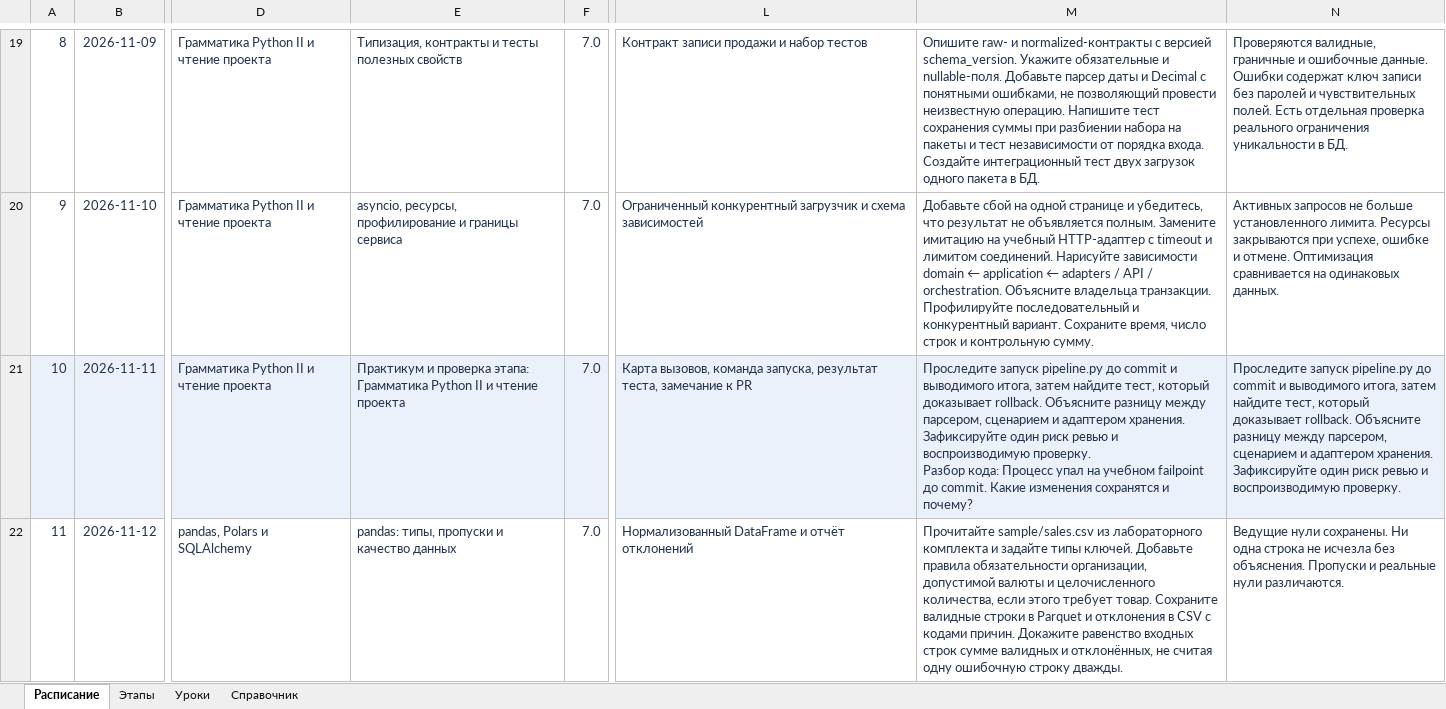
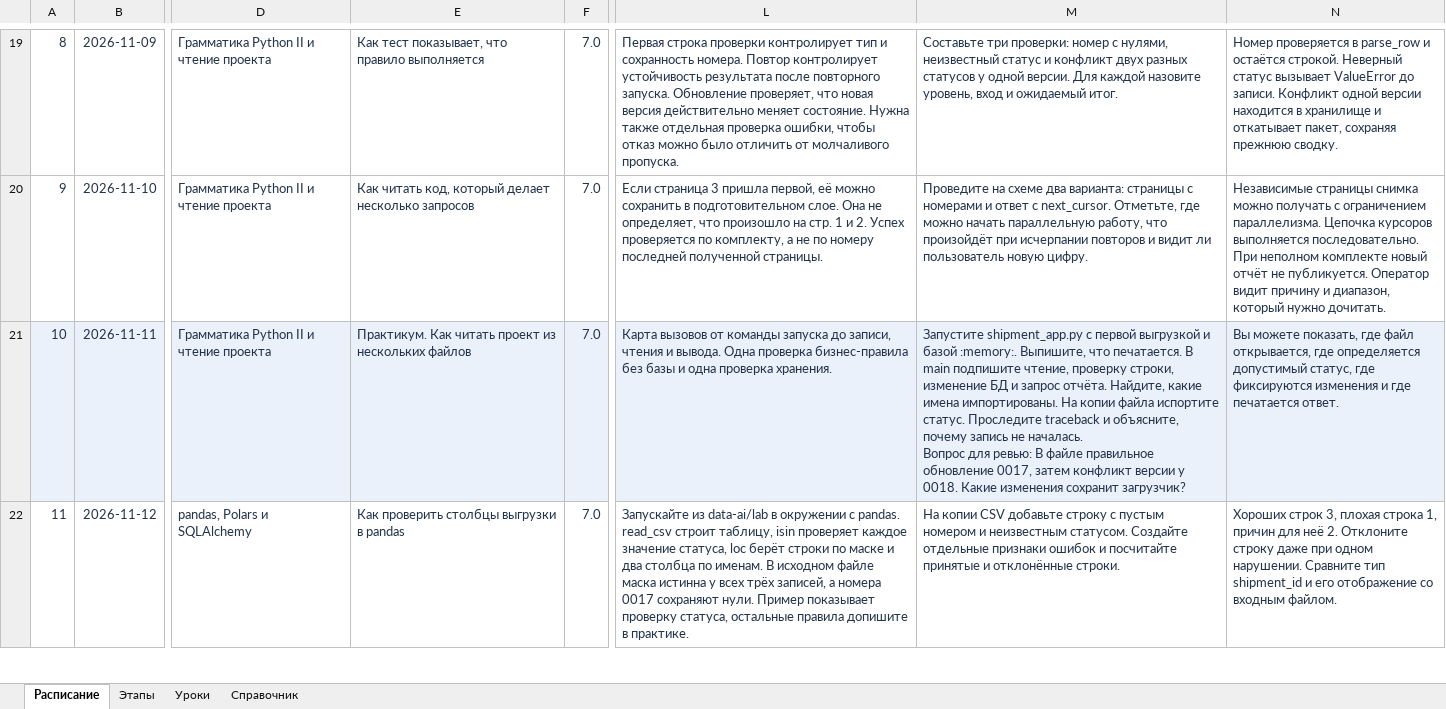
Before and after one commit to RigelTLT/FAQ-IT, an Excel workbook: outputs/python-bi-ai-1c-2026/learning-plan.xlsx, sheet Расписание, drawn as a sheet; only a part is shown, gaps mark what is left out; values as stored, in another font and other column widths than the file's, no borders; conditional formats and table styles not drawn; ↵ is a line break in a cell; the diff covers the shown part only; the diff names each change by its address in the sheet, - before the commit and + after, or states it on an @@ line.

```diff
--- a/outputs/python-bi-ai-1c-2026/learning-plan.xlsx (sheet Расписание)
+++ b/outputs/python-bi-ai-1c-2026/learning-plan.xlsx (sheet Расписание)
-E19: Типизация, контракты и тесты полезных свойств
+E19: Как тест показывает, что правило выполняется
-L19: Контракт записи продажи и набор тестов
+L19: Первая строка проверки контролирует тип и сохранность номера. Повтор контролирует устойчивость результата после повторного запуска. Обновление проверяет, что новая версия действительно меняет состояние. Нужна также отдельная проверка ошибки, чтобы отказ можно было отличить от молчаливого пропуска.
-M19: Опишите raw- и normalized-контракты с версией schema_version. Укажите обязательные и nullable-поля. Добавьте парсер даты и Decimal с понятными ошибками, не позволяющий провести неизвестную операцию. Напишите тест сохранения суммы при разбиении набора на пакеты и тест независимости от порядка входа. Создайте интеграционный тест двух загрузок одного пакета в БД.
+M19: Составьте три проверки: номер с нулями, неизвестный статус и конфликт двух разных статусов у одной версии. Для каждой назовите уровень, вход и ожидаемый итог.
-N19: Проверяются валидные, граничные и ошибочные данные. Ошибки содержат ключ записи без паролей и чувствительных полей. Есть отдельная проверка реального ограничения уникальности в БД.
+N19: Номер проверяется в parse_row и остаётся строкой. Неверный статус вызывает ValueError до записи. Конфликт одной версии находится в хранилище и откатывает пакет, сохраняя прежнюю сводку.
-E20: asyncio, ресурсы, профилирование и границы сервиса
+E20: Как читать код, который делает несколько запросов
-L20: Ограниченный конкурентный загрузчик и схема зависимостей
+L20: Если страница 3 пришла первой, её можно сохранить в подготовительном слое. Она не определяет, что произошло на стр. 1 и 2. Успех проверяется по комплекту, а не по номеру последней полученной страницы.
-M20: Добавьте сбой на одной странице и убедитесь, что результат не объявляется полным. Замените имитацию на учебный HTTP-адаптер с timeout и лимитом соединений. Нарисуйте зависимости domain ← application ← adapters / API / orchestration. Объясните владельца транзакции. Профилируйте последовательный и конкурентный вариант. Сохраните время, число строк и контрольную сумму.
+M20: Проведите на схеме два варианта: страницы с номерами и ответ с next_cursor. Отметьте, где можно начать параллельную работу, что произойдёт при исчерпании повторов и видит ли пользователь новую цифру.
-N20: Активных запросов не больше установленного лимита. Ресурсы закрываются при успехе, ошибке и отмене. Оптимизация сравнивается на одинаковых данных.
+N20: Независимые страницы снимка можно получать с ограничением параллелизма. Цепочка курсоров выполняется последовательно. При неполном комплекте новый отчёт не публикуется. Оператор видит причину и диапазон, который нужно дочитать.
-E21: Практикум и проверка этапа: Грамматика Python II и чтение проекта
+E21: Практикум. Как читать проект из нескольких файлов
-L21: Карта вызовов, команда запуска, результат теста, замечание к PR
+L21: Карта вызовов от команды запуска до записи, чтения и вывода. Одна проверка бизнес-правила без базы и одна проверка хранения.
-M21: Проследите запуск pipeline.py до commit и выводимого итога, затем найдите тест, который доказывает rollback. Объясните разницу между парсером, сценарием и адаптером хранения. Зафиксируйте один риск ревью и воспроизводимую проверку. ↵ Разбор кода: Процесс упал на учебном failpoint до commit. Какие изменения сохранятся и почему?
+M21: Запустите shipment_app.py с первой выгрузкой и базой :memory:. Выпишите, что печатается. В main подпишите чтение, проверку строки, изменение БД и запрос отчёта. Найдите, какие имена импортированы. На копии файла испортите статус. Проследите traceback и объясните, почему запись не началась. ↵ Вопрос для ревью: В файле правильное обновление 0017, затем конфликт версии у 0018. Какие изменения сохранит загрузчик?
-N21: Проследите запуск pipeline.py до commit и выводимого итога, затем найдите тест, который доказывает rollback. Объясните разницу между парсером, сценарием и адаптером хранения. Зафиксируйте один риск ревью и воспроизводимую проверку.
+N21: Вы можете показать, где файл открывается, где определяется допустимый статус, где фиксируются изменения и где печатается ответ.
-E22: pandas: типы, пропуски и качество данных
+E22: Как проверить столбцы выгрузки в pandas
-L22: Нормализованный DataFrame и отчёт отклонений
+L22: Запускайте из data-ai/lab в окружении с pandas. read_csv строит таблицу, isin проверяет каждое значение статуса, loc берёт строки по маске и два столбца по именам. В исходном файле маска истинна у всех трёх записей, а номера 0017 сохраняют нули. Пример показывает проверку статуса, остальные правила допишите в практике.
-M22: Прочитайте sample/sales.csv из лабораторного комплекта и задайте типы ключей. Добавьте правила обязательности организации, допустимой валюты и целочисленного количества, если этого требует товар. Сохраните валидные строки в Parquet и отклонения в CSV с кодами причин. Докажите равенство входных строк сумме валидных и отклонённых, не считая одну ошибочную строку дважды.
+M22: На копии CSV добавьте строку с пустым номером и неизвестным статусом. Создайте отдельные признаки ошибок и посчитайте принятые и отклонённые строки.
-N22: Ведущие нули сохранены. Ни одна строка не исчезла без объяснения. Пропуски и реальные нули различаются.
+N22: Хороших строк 3, плохая строка 1, причин для неё 2. Отклоните строку даже при одном нарушении. Сравните тип shipment_id и его отображение со входным файлом.
```
Also changed, not shown: 227 edited cells elsewhere in this sheet, sheet Уроки, sheet Справочник, sheet Этапы, 24 other files.
